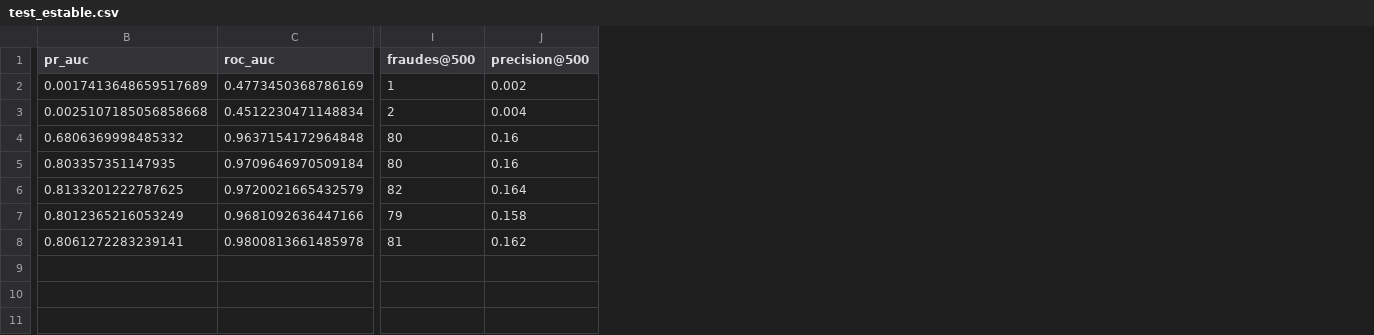
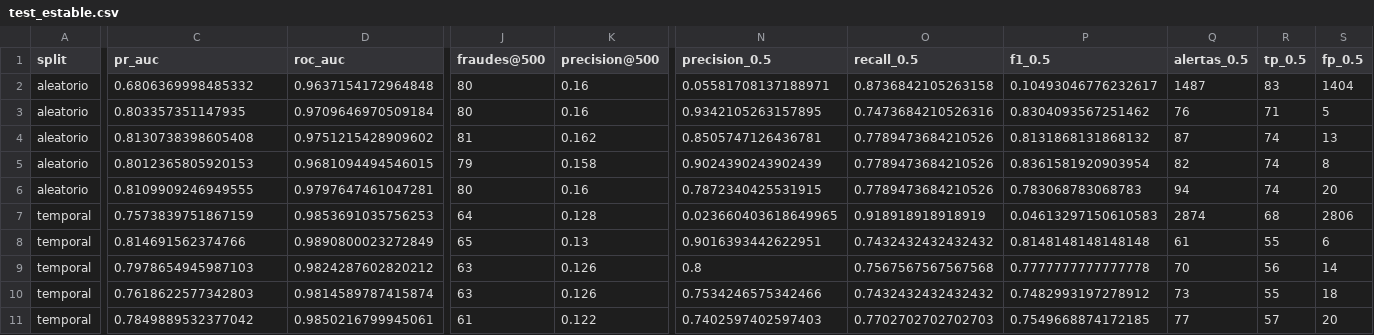
Before and after one commit to SolKidonakis/TP_Final_DataScience, a CSV file: results/tables/test_estable.csv, drawn as a sheet; only a part is shown, gaps mark what is left out; removed rows and columns are numbered as before the commit, all else as after; rows hold the shown columns only; the diff covers the shown part only; the diff names each change by its address in the sheet, - before the commit and + after, or states it on an @@ line.

```diff
--- a/results/tables/test_estable.csv
+++ b/results/tables/test_estable.csv
+column A (split), rows 2-6: all aleatorio
+column N (precision_0.5), rows 2-6: 0.05581708137188971 | 0.9342105263157895 | 0.8505747126436781 | 0.9024390243902439 | 0.7872340425531915
+column O (recall_0.5), rows 2-6: 0.8736842105263158 | 0.7473684210526316 | 0.7789473684210526 | 0.7789473684210526 | 0.7789473684210526
+column P (f1_0.5), rows 2-6: 0.10493046776232617 | 0.8304093567251462 | 0.8131868131868132 | 0.8361581920903954 | 0.783068783068783
+column Q (alertas_0.5), rows 2-6: 1487 | 76 | 87 | 82 | 94
+column R (tp_0.5), rows 2-6: 83 | 71 | 74 | 74 | 74
+column S (fp_0.5), rows 2-6: 1404 | 5 | 13 | 8 | 20
-row 2: 0.0017413648659517689 | 0.4773450368786169 | 1 | 0.002
-row 3: 0.0025107185056858668 | 0.4512230471148834 | 2 | 0.004
-C4 (pr_auc): 0.8133201222787625
+C4 (pr_auc): 0.8130738398605408
-D4 (roc_auc): 0.9720021665432579
+D4 (roc_auc): 0.9751215428909602
-J4 (fraudes@500): 82
+J4 (fraudes@500): 81
-K4 (precision@500): 0.164
+K4 (precision@500): 0.162
-C5 (pr_auc): 0.8012365216053249
+C5 (pr_auc): 0.8012365805920153
-D5 (roc_auc): 0.9681092636447166
+D5 (roc_auc): 0.9681094494546015
-C6 (pr_auc): 0.8061272283239141
+C6 (pr_auc): 0.8109909246949555
-D6 (roc_auc): 0.9800813661485978
+D6 (roc_auc): 0.9797647461047281
-J6 (fraudes@500): 81
+J6 (fraudes@500): 80
-K6 (precision@500): 0.162
+K6 (precision@500): 0.16
+row 7: temporal | 0.7573839751867159 | 0.9853691035756253 | 64 | 0.128 | 0.023660403618649965 | 0.918918918918919 | 0.04613297150610583 | 2874 | 68 | 2806
+row 8: temporal | 0.814691562374766 | 0.9890800023272849 | 65 | 0.13 | 0.9016393442622951 | 0.7432432432432432 | 0.8148148148148148 | 61 | 55 | 6
+row 9: temporal | 0.7978654945987103 | 0.9824287602820212 | 63 | 0.126 | 0.8 | 0.7567567567567568 | 0.7777777777777778 | 70 | 56 | 14
+row 10: temporal | 0.7618622577342803 | 0.9814589787415874 | 63 | 0.126 | 0.7534246575342466 | 0.7432432432432432 | 0.7482993197278912 | 73 | 55 | 18
+row 11: temporal | 0.7849889532377042 | 0.9850216799945061 | 61 | 0.122 | 0.7402597402597403 | 0.7702702702702703 | 0.7549668874172185 | 77 | 57 | 20
```
Also changed, not shown: 4 edited cells elsewhere in this file, results/tables/auditoria_segmentos.csv, results/tables/cv_seleccion.csv, 17 other files.
